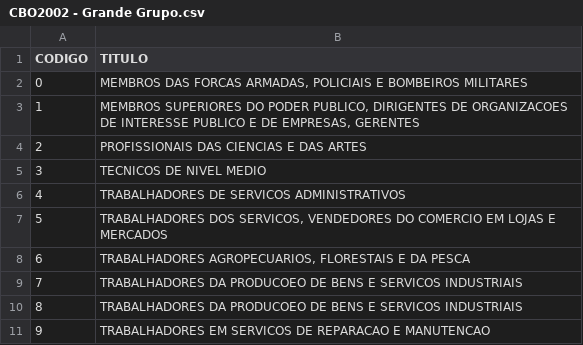
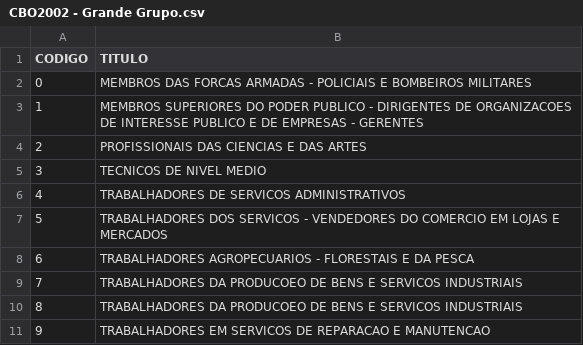
Before and after one commit to alexandrepo/cbo, a CSV file: data/CBO2002 - Grande Grupo.csv, drawn as a sheet.

Commit message:
fix: altera o caractere , por -  em grande grupo

```diff
--- a/data/CBO2002 - Grande Grupo.csv
+++ b/data/CBO2002 - Grande Grupo.csv
@@ -1,4 +1,4 @@
 CODIGO;TITULO
-0;MEMBROS DAS FORCAS ARMADAS, POLICIAIS E BOMBEIROS MILITARES
-1;MEMBROS SUPERIORES DO PODER PUBLICO, DIRIGENTES DE ORGANIZACOES DE INTERESSE PUBLICO E DE EMPRESAS, GERENTES
+0;MEMBROS DAS FORCAS ARMADAS - POLICIAIS E BOMBEIROS MILITARES
+1;MEMBROS SUPERIORES DO PODER PUBLICO - DIRIGENTES DE ORGANIZACOES DE INTERESSE PUBLICO E DE EMPRESAS - GERENTES
 2;PROFISSIONAIS DAS CIENCIAS E DAS ARTES
@@ -6,4 +6,4 @@ CODIGO;TITULO
 4;TRABALHADORES DE SERVICOS ADMINISTRATIVOS
-5;TRABALHADORES DOS SERVICOS, VENDEDORES DO COMERCIO EM LOJAS E MERCADOS
-6;TRABALHADORES AGROPECUARIOS, FLORESTAIS E DA PESCA
+5;TRABALHADORES DOS SERVICOS - VENDEDORES DO COMERCIO EM LOJAS E MERCADOS
+6;TRABALHADORES AGROPECUARIOS - FLORESTAIS E DA PESCA
 7;TRABALHADORES DA PRODUCOEO DE BENS E SERVICOS INDUSTRIAIS
```
